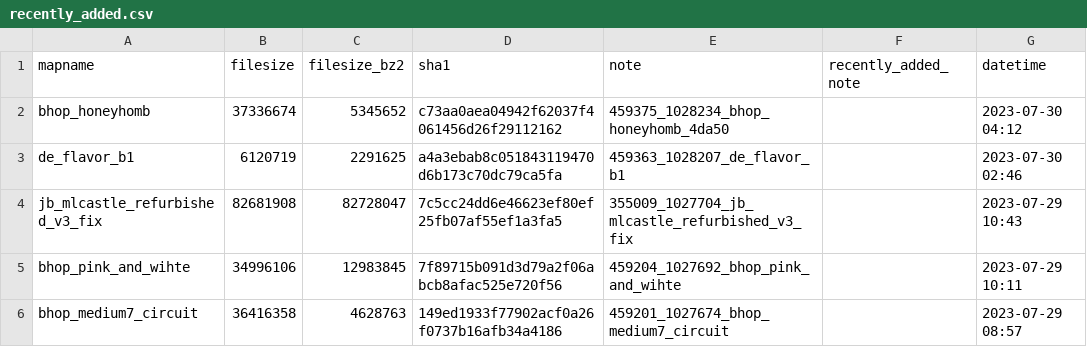
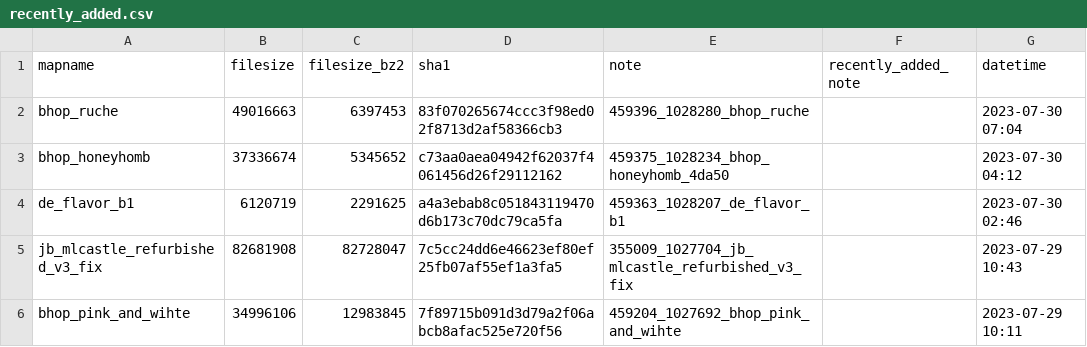
Before and after one commit to srcwr/maps-cstrike, a CSV file: recently_added.csv, drawn as a sheet; only a part is shown; the shorter side is filled out with more unchanged rows.

```diff
--- a/recently_added.csv
+++ b/recently_added.csv
@@ -1,2 +1,3 @@
 mapname,filesize,filesize_bz2,sha1,note,recently_added_note,datetime
+bhop_ruche,49016663,6397453,83f070265674ccc3f98ed02f8713d2af58366cb3,459396_1028280_bhop_ruche,,2023-07-30 07:04
 bhop_honeyhomb,37336674,5345652,c73aa0aea04942f62037f4061456d26f29112162,459375_1028234_bhop_honeyhomb_4da50,,2023-07-30 04:12
```
Also changed, not shown: canon.csv, unprocessed/gamebanana-more.csv.
